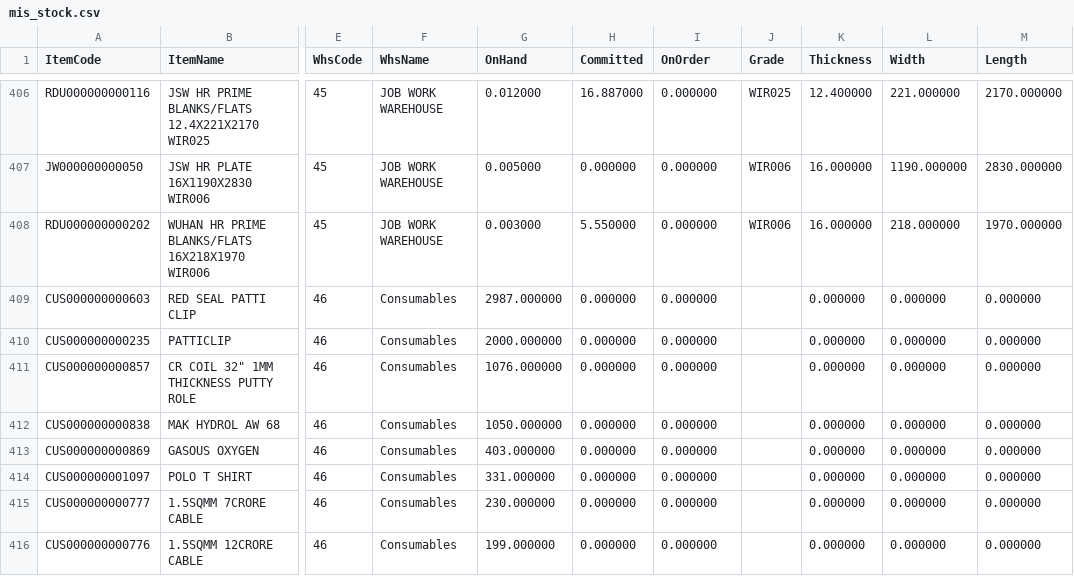
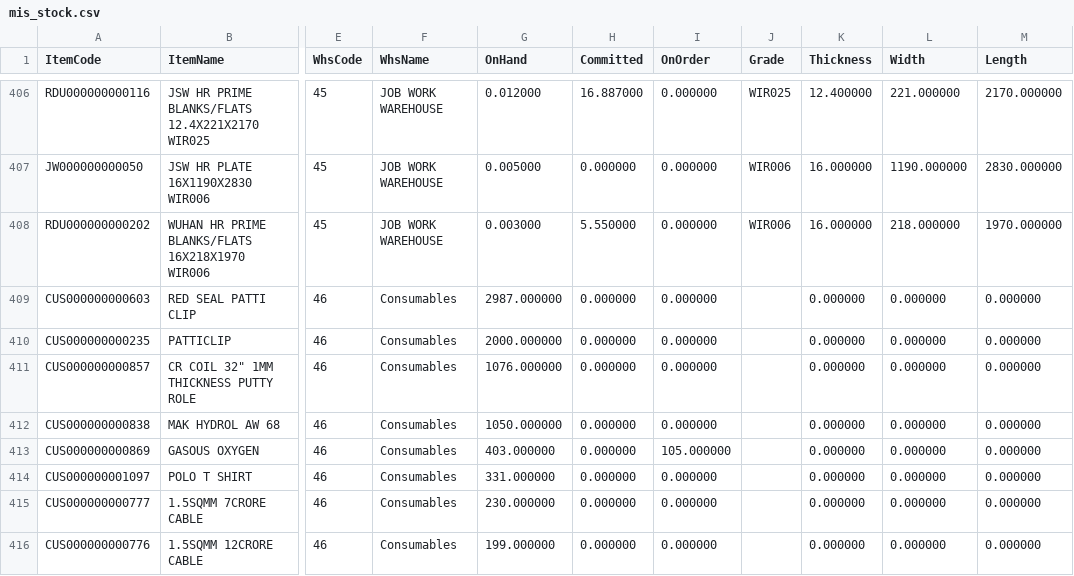
Before and after one commit to BSC23609/bsc-stock-data, a CSV file: mis_stock.csv, drawn as a sheet; only a part is shown, gaps mark what is left out; the diff names each change by its address in the sheet, - before the commit and + after, or states it on an @@ line.

Commit message:
stock refresh 2026-10-16 10:00

```diff
--- a/mis_stock.csv
+++ b/mis_stock.csv
-I413 (OnOrder): 0.000000
+I413 (OnOrder): 105.000000
```
Also changed, not shown: 2 other files.
